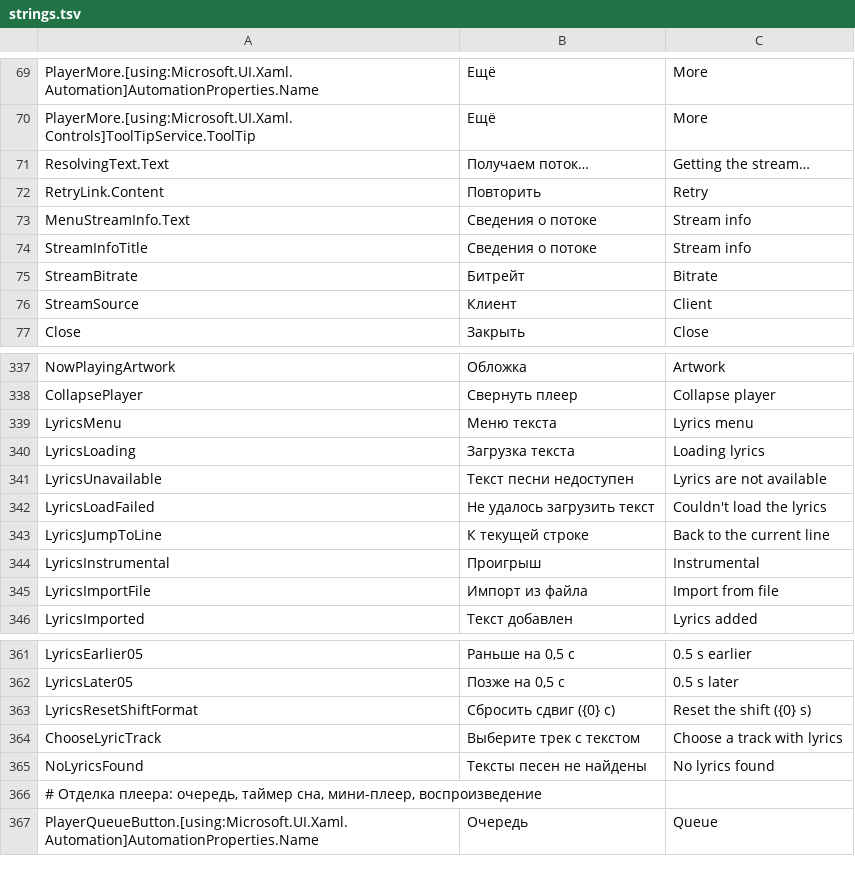
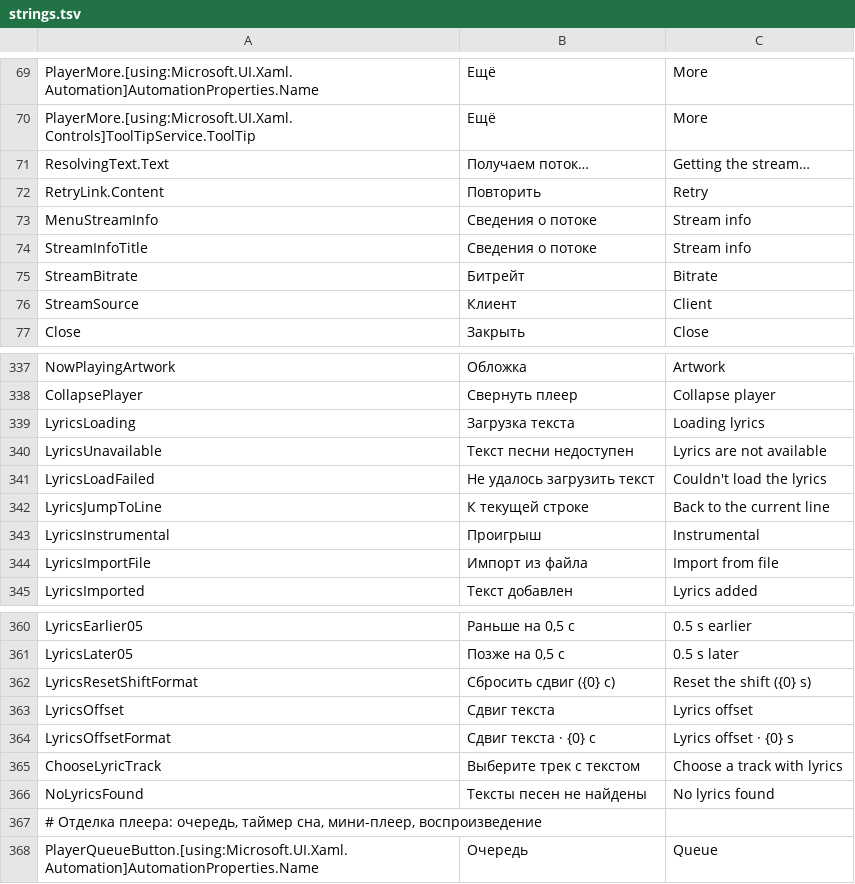
Before and after one commit to melogold-app/melogoldWindows, a TSV file: tools/strings.tsv, drawn as a sheet; only a part is shown, gaps mark what is left out.

```diff
--- a/tools/strings.tsv
+++ b/tools/strings.tsv
@@ -72,3 +72,3 @@ ResolvingText.Text	Получаем поток…	Getting the stream…
 RetryLink.Content	Повторить	Retry
-MenuStreamInfo.Text	Сведения о потоке	Stream info
+MenuStreamInfo	Сведения о потоке	Stream info
 StreamInfoTitle	Сведения о потоке	Stream info
@@ -338,3 +338,2 @@ NowPlayingArtwork	Обложка	Artwork
 CollapsePlayer	Свернуть плеер	Collapse player
-LyricsMenu	Меню текста	Lyrics menu
 LyricsLoading	Загрузка текста	Loading lyrics
@@ -363,2 +362,4 @@ LyricsLater05	Позже на 0,5 с	0.5 s later
 LyricsResetShiftFormat	Сбросить сдвиг ({0} с)	Reset the shift ({0} s)
+LyricsOffset	Сдвиг текста	Lyrics offset
+LyricsOffsetFormat	Сдвиг текста · {0} с	Lyrics offset · {0} s
 ChooseLyricTrack	Выберите трек с текстом	Choose a track with lyrics
```
Also changed, not shown: 8 other files.
